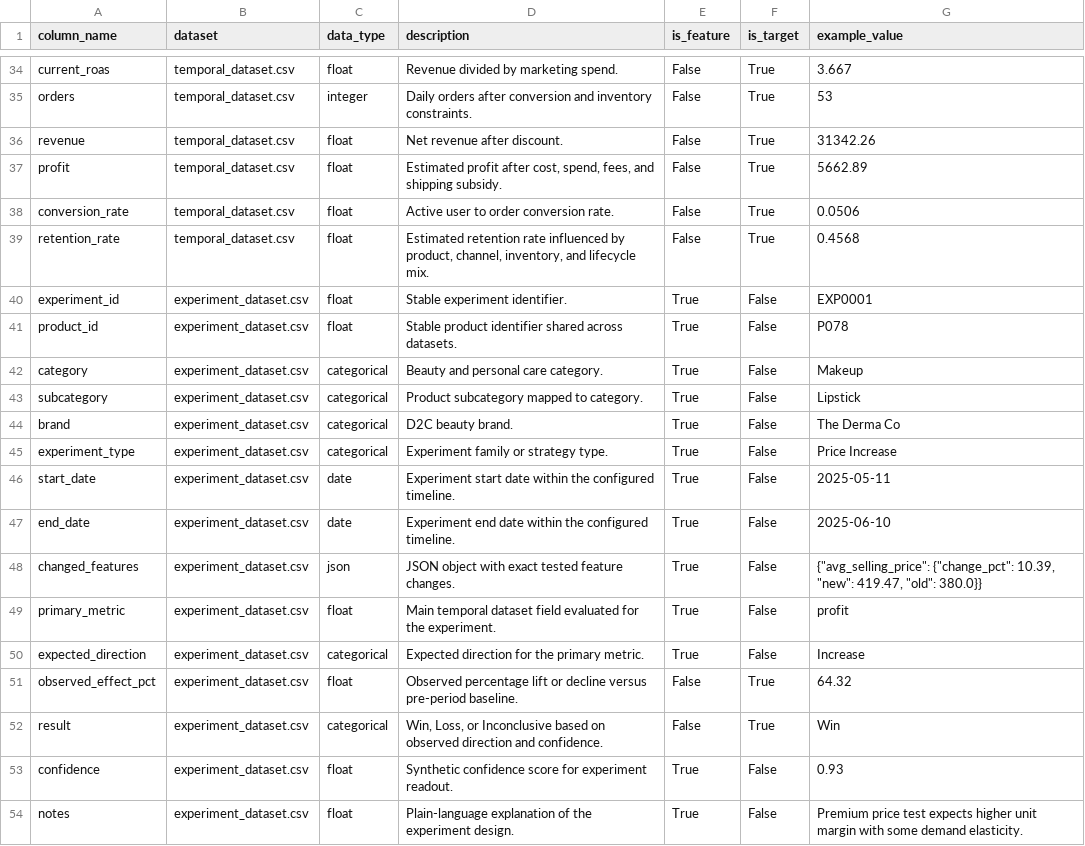
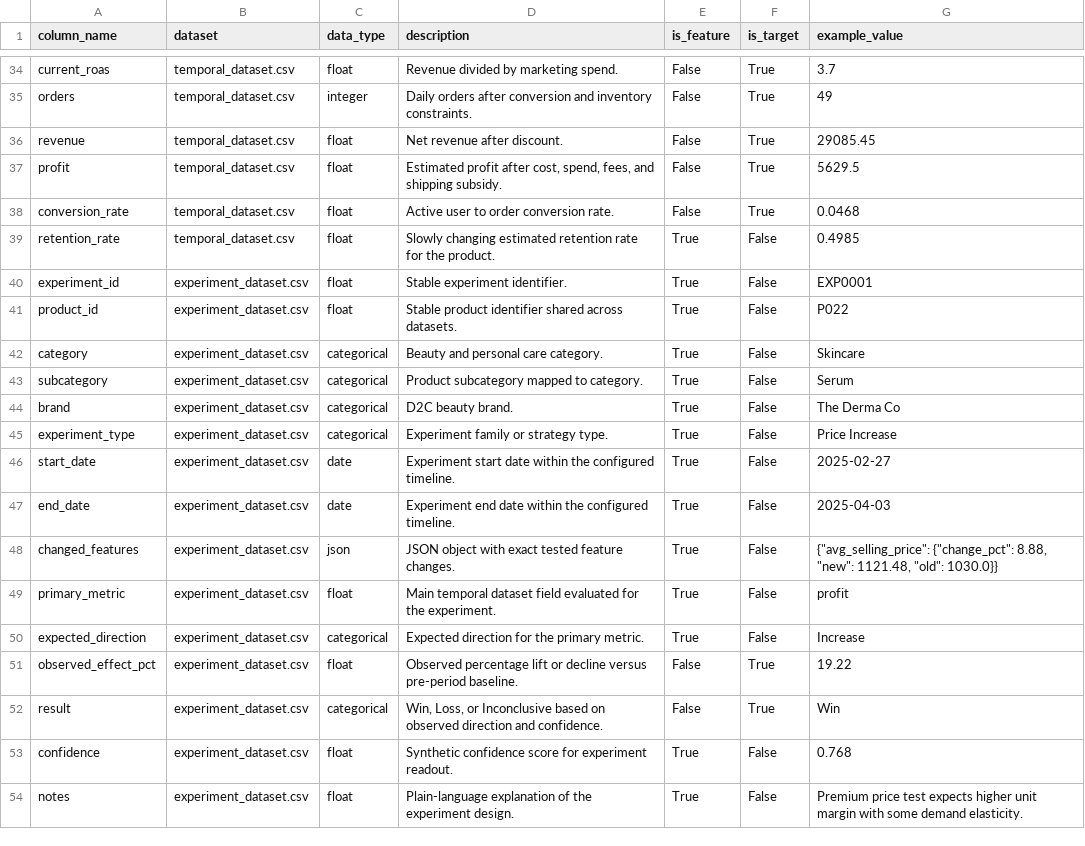
Before and after one commit to Godreign-Y/product-intel, a CSV file: data_dictionary.csv, drawn as a sheet; only a part is shown, gaps mark what is left out; the diff covers the shown part only; the diff names each change by its address in the sheet, - before the commit and + after, or states it on an @@ line.

```diff
--- a/data_dictionary.csv
+++ b/data_dictionary.csv
-G34 (example_value): 3.667
+G34 (example_value): 3.7
-G35 (example_value): 53
+G35 (example_value): 49
-G36 (example_value): 31342.26
+G36 (example_value): 29085.45
-G37 (example_value): 5662.89
+G37 (example_value): 5629.5
-G38 (example_value): 0.0506
+G38 (example_value): 0.0468
-D39 (description): Estimated retention rate influenced by product, channel, inventory, and lifecycle mix.
+D39 (description): Slowly changing estimated retention rate for the product.
-E39 (is_feature): False
+E39 (is_feature): True
-F39 (is_target): True
+F39 (is_target): False
-G39 (example_value): 0.4568
+G39 (example_value): 0.4985
-G41 (example_value): P078
+G41 (example_value): P022
-G42 (example_value): Makeup
+G42 (example_value): Skincare
-G43 (example_value): Lipstick
+G43 (example_value): Serum
-G46 (example_value): 2025-05-11
+G46 (example_value): 2025-02-27
-G47 (example_value): 2025-06-10
+G47 (example_value): 2025-04-03
-G48 (example_value): {"avg_selling_price": {"change_pct": 10.39, "new": 419.47, "old": 380.0}}
+G48 (example_value): {"avg_selling_price": {"change_pct": 8.88, "new": 1121.48, "old": 1030.0}}
-G51 (example_value): 64.32
+G51 (example_value): 19.22
-G53 (example_value): 0.93
+G53 (example_value): 0.768
```
Also changed, not shown: 26 edited cells elsewhere in this file, experiment_dataset.csv, 2 other files.
